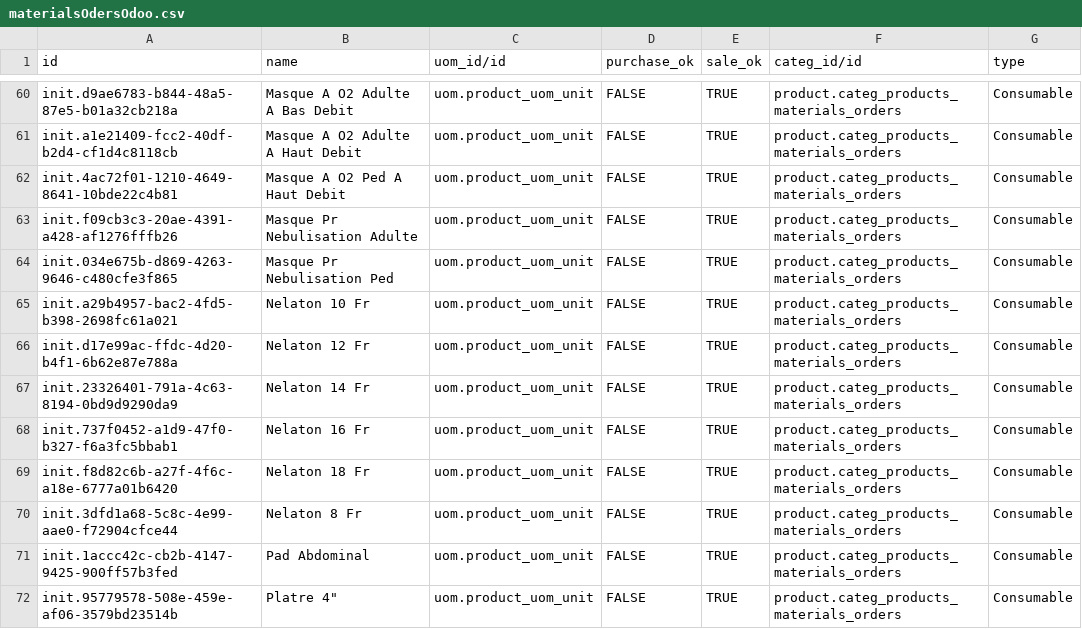
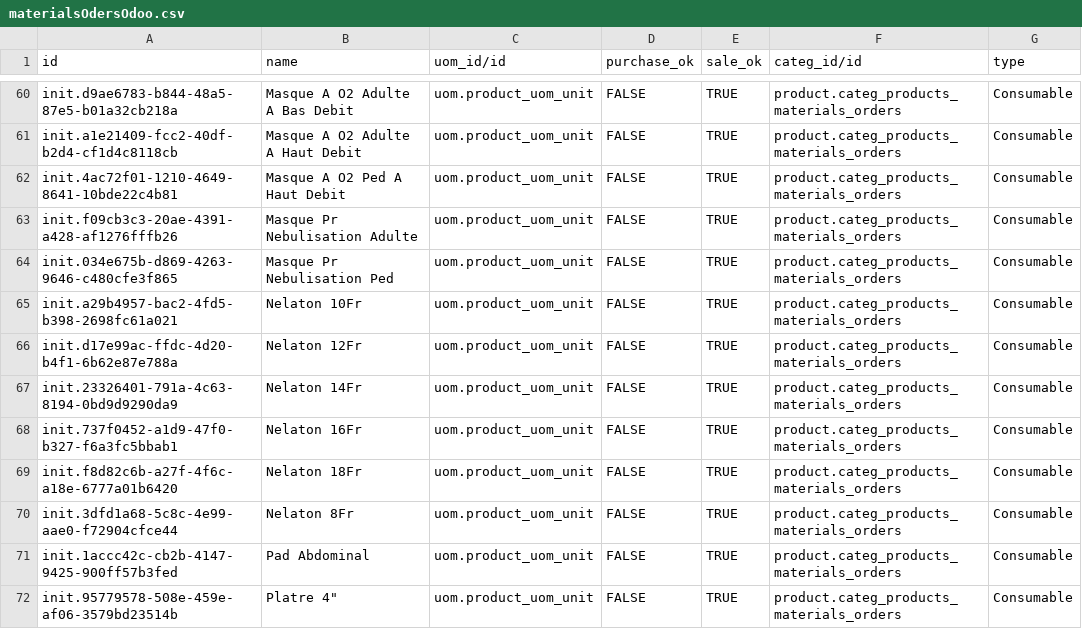
Before and after one commit to nuhuhmutebi/odoo-config-hsc, a CSV file: configuration/product_variant/materialsOdersOdoo.csv, drawn as a sheet; only a part is shown, gaps mark what is left out; the diff covers the shown part only.

```diff
--- a/configuration/product_variant/materialsOdersOdoo.csv
+++ b/configuration/product_variant/materialsOdersOdoo.csv
@@ -64,8 +64,8 @@ init.f09cb3c3-20ae-4391-a428-af1276fffb26,Masque Pr Nebulisation Adulte,uom.prod
 init.034e675b-d869-4263-9646-c480cfe3f865,Masque Pr Nebulisation Ped,uom.product_uom_unit,FALSE,TRUE,product.categ_products_materials_orders,Consumable
-init.a29b4957-bac2-4fd5-b398-2698fc61a021,Nelaton 10 Fr,uom.product_uom_unit,FALSE,TRUE,product.categ_products_materials_orders,Consumable
-init.d17e99ac-ffdc-4d20-b4f1-6b62e87e788a,Nelaton 12 Fr,uom.product_uom_unit,FALSE,TRUE,product.categ_products_materials_orders,Consumable
-init.23326401-791a-4c63-8194-0bd9d9290da9,Nelaton 14 Fr,uom.product_uom_unit,FALSE,TRUE,product.categ_products_materials_orders,Consumable
-init.737f0452-a1d9-47f0-b327-f6a3fc5bbab1,Nelaton 16 Fr,uom.product_uom_unit,FALSE,TRUE,product.categ_products_materials_orders,Consumable
-init.f8d82c6b-a27f-4f6c-a18e-6777a01b6420,Nelaton 18 Fr,uom.product_uom_unit,FALSE,TRUE,product.categ_products_materials_orders,Consumable
-init.3dfd1a68-5c8c-4e99-aae0-f72904cfce44,Nelaton 8 Fr,uom.product_uom_unit,FALSE,TRUE,product.categ_products_materials_orders,Consumable
+init.a29b4957-bac2-4fd5-b398-2698fc61a021,Nelaton 10Fr,uom.product_uom_unit,FALSE,TRUE,product.categ_products_materials_orders,Consumable
+init.d17e99ac-ffdc-4d20-b4f1-6b62e87e788a,Nelaton 12Fr,uom.product_uom_unit,FALSE,TRUE,product.categ_products_materials_orders,Consumable
+init.23326401-791a-4c63-8194-0bd9d9290da9,Nelaton 14Fr,uom.product_uom_unit,FALSE,TRUE,product.categ_products_materials_orders,Consumable
+init.737f0452-a1d9-47f0-b327-f6a3fc5bbab1,Nelaton 16Fr,uom.product_uom_unit,FALSE,TRUE,product.categ_products_materials_orders,Consumable
+init.f8d82c6b-a27f-4f6c-a18e-6777a01b6420,Nelaton 18Fr,uom.product_uom_unit,FALSE,TRUE,product.categ_products_materials_orders,Consumable
+init.3dfd1a68-5c8c-4e99-aae0-f72904cfce44,Nelaton 8Fr,uom.product_uom_unit,FALSE,TRUE,product.categ_products_materials_orders,Consumable
 init.1accc42c-cb2b-4147-9425-900ff57b3fed,Pad Abdominal,uom.product_uom_unit,FALSE,TRUE,product.categ_products_materials_orders,Consumable
```
Also changed, not shown: 17 edited cells elsewhere in this file.
